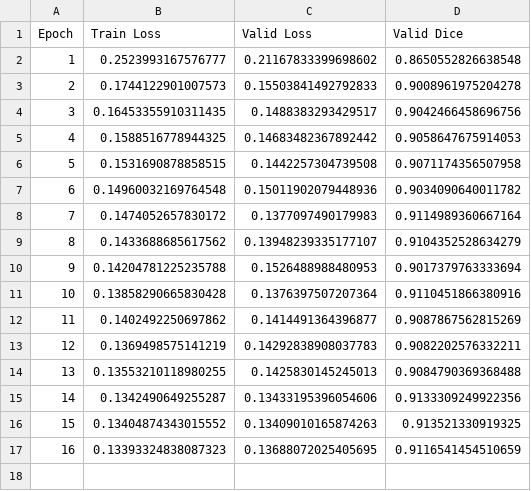
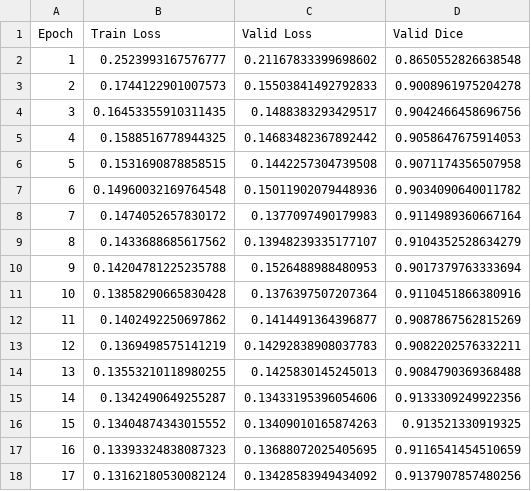
Before and after one commit to harshalchalke31/echoframe_capstone, a CSV file: logs/masked_autoencoder.csv, drawn as a sheet; the diff names each change by its address in the sheet, - before the commit and + after, or states it on an @@ line.

```diff
--- a/logs/masked_autoencoder.csv
+++ b/logs/masked_autoencoder.csv
+row 18: 17 | 0.13162180530082124 | 0.13428583949434092 | 0.9137907857480256
```
Also changed, not shown: 1 other file.
